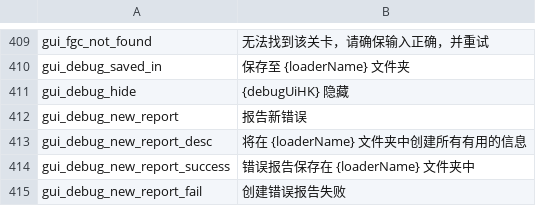
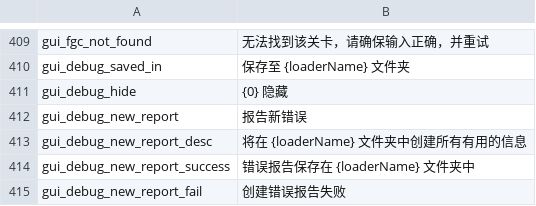
Before and after one commit to floyzi/floyzi.github.io, a CSV file: FGTools/localization/cn/locale.csv, drawn as a sheet; only a part is shown, gaps mark what is left out.

Commit message:
locale fixes

```diff
--- a/FGTools/localization/cn/locale.csv
+++ b/FGTools/localization/cn/locale.csv
@@ -410,3 +410,3 @@ gui_fgc_not_found,无法找到该关卡，请确保输入正确，并重试
 gui_debug_saved_in,保存至 {loaderName} 文件夹
-gui_debug_hide,{debugUiHK} 隐藏
+gui_debug_hide,{0} 隐藏
 gui_debug_new_report,报告新错误
```
Also changed, not shown: FGTools/localization/en/locale.csv, FGTools/localization/es/locale.csv, 2 other files.
